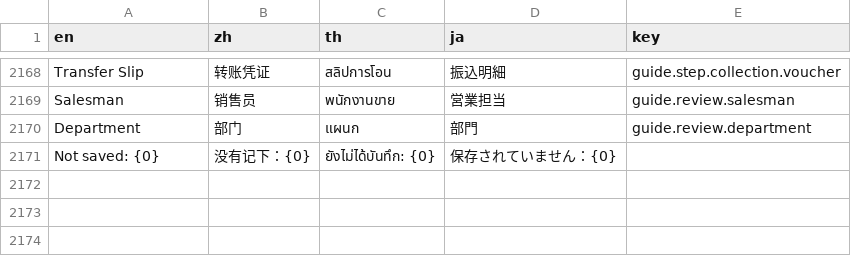
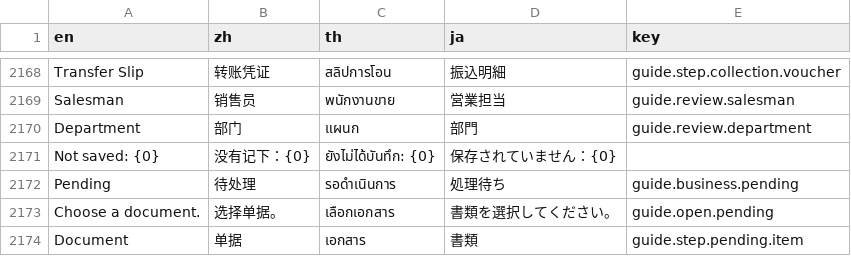
Before and after one commit to skin306152-star/pearnly, a TSV file: apps/pearnly_erp_portal/pearnly_erp_portal/i18n/messages.tsv, drawn as a sheet; only a part is shown, gaps mark what is left out; the diff names each change by its address in the sheet, - before the commit and + after, or states it on an @@ line.

```diff
--- a/apps/pearnly_erp_portal/pearnly_erp_portal/i18n/messages.tsv
+++ b/apps/pearnly_erp_portal/pearnly_erp_portal/i18n/messages.tsv
+row 2172: Pending | 待处理 | รอดำเนินการ | 処理待ち | guide.business.pending
+row 2173: Choose a document. | 选择单据。 | เลือกเอกสาร | 書類を選択してください。 | guide.open.pending
+row 2174: Document | 单据 | เอกสาร | 書類 | guide.step.pending.item
```
Also changed, not shown: apps/pearnly_erp_portal/pearnly_erp_portal/translations/en.csv, apps/pearnly_erp_portal/pearnly_erp_portal/translations/ja.csv, 8 other files.
